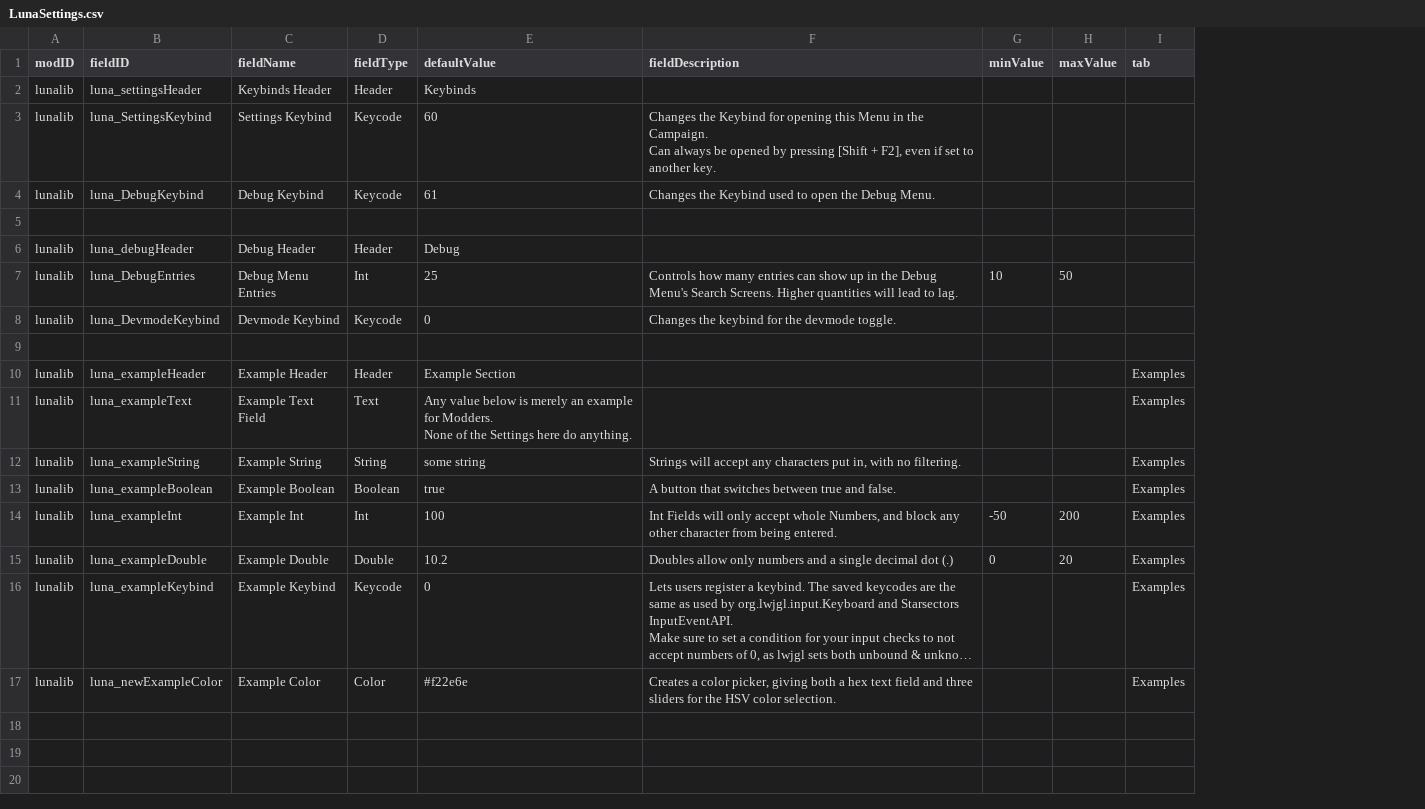
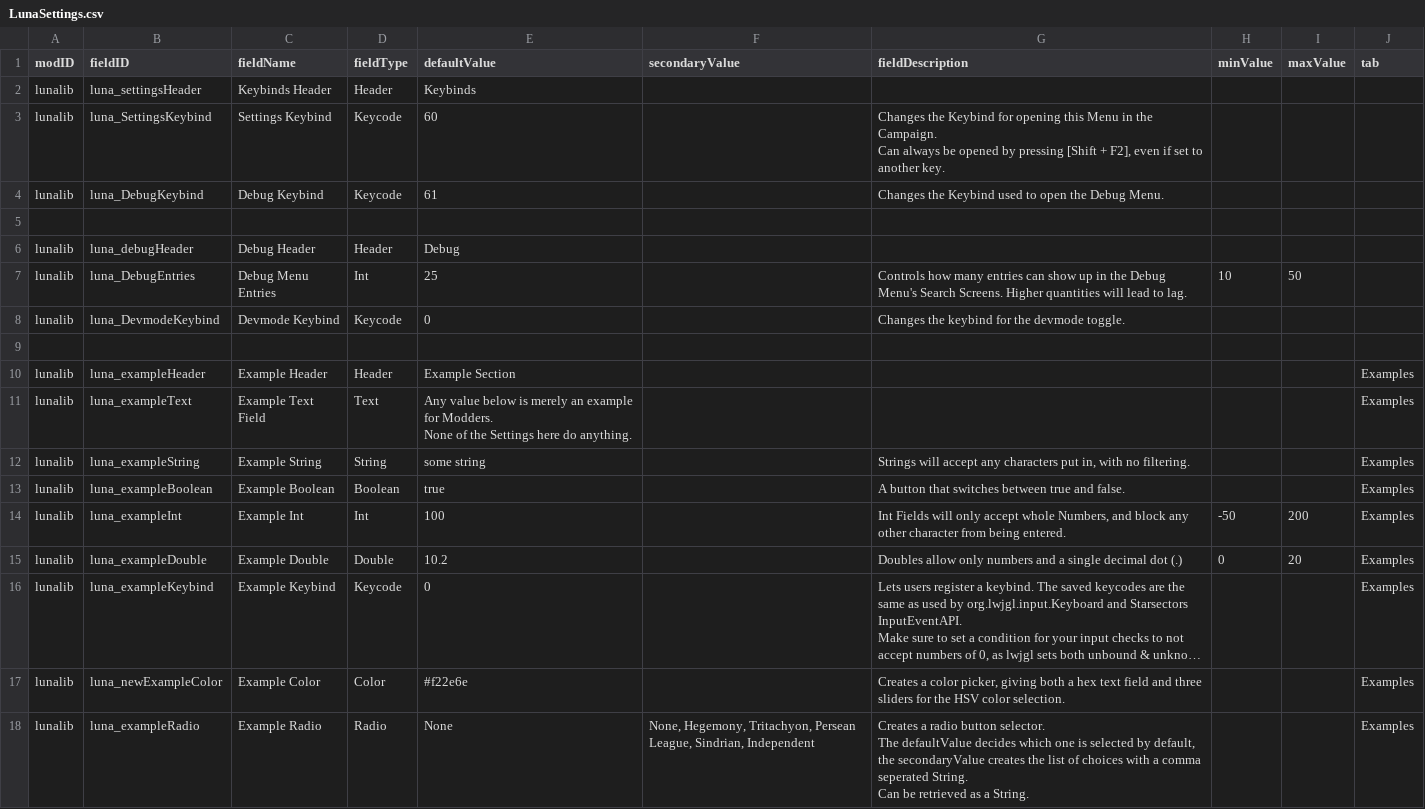
Before and after one commit to Lukas22041/LunaLib, a CSV file: data/config/LunaSettings.csv, drawn as a sheet; long unchanged cells end in …; ↵ is a line break in a cell; the diff names each change by its address in the sheet, - before the commit and + after, or states it on an @@ line.

```diff
--- a/data/config/LunaSettings.csv
+++ b/data/config/LunaSettings.csv
+column F (secondaryValue), empty
+row 18: lunalib | luna_exampleRadio | Example Radio | Radio | None | None, Hegemony, Tritachyon, Persean League, Sindrian, Independent | Creates a radio button selector. ↵ The defaultValue decides which one is selected by default, the secondaryValue creates the list of choices with a comma seperated String. ↵ Can be retrieved as a String. |  |  | Examples
```
Also changed, not shown: 24 other files.
